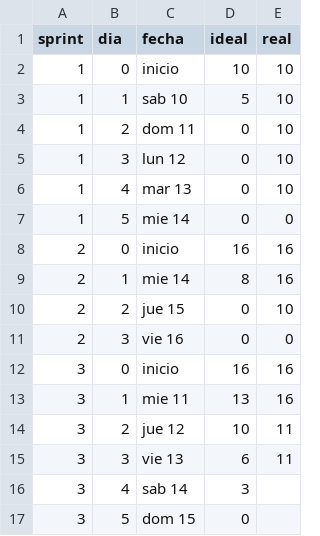
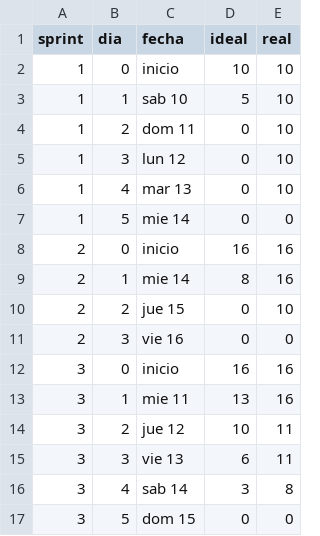
Before and after one commit to DanielFelipeRuizBermudez/Simulaci-n-dashboard-modelo-de-arbol-con-XGB, a CSV file: docs/scrum/burndown.csv, drawn as a sheet.

Commit message:
docs: cierre del Sprint 3 y release v1.0 (Review, Retro 3, dailies, README y CHANGELOG)
Co-authored-by: DanielFelipeRuizBermudez <mipipe684@gmail.com>

```diff
--- a/docs/scrum/burndown.csv
+++ b/docs/scrum/burndown.csv
@@ -15,3 +15,3 @@ sprint,dia,fecha,ideal,real
 3,3,vie 13,6,11
-3,4,sab 14,3,
-3,5,dom 15,0,
+3,4,sab 14,3,8
+3,5,dom 15,0,0
```
Also changed, not shown: 10 other files.
